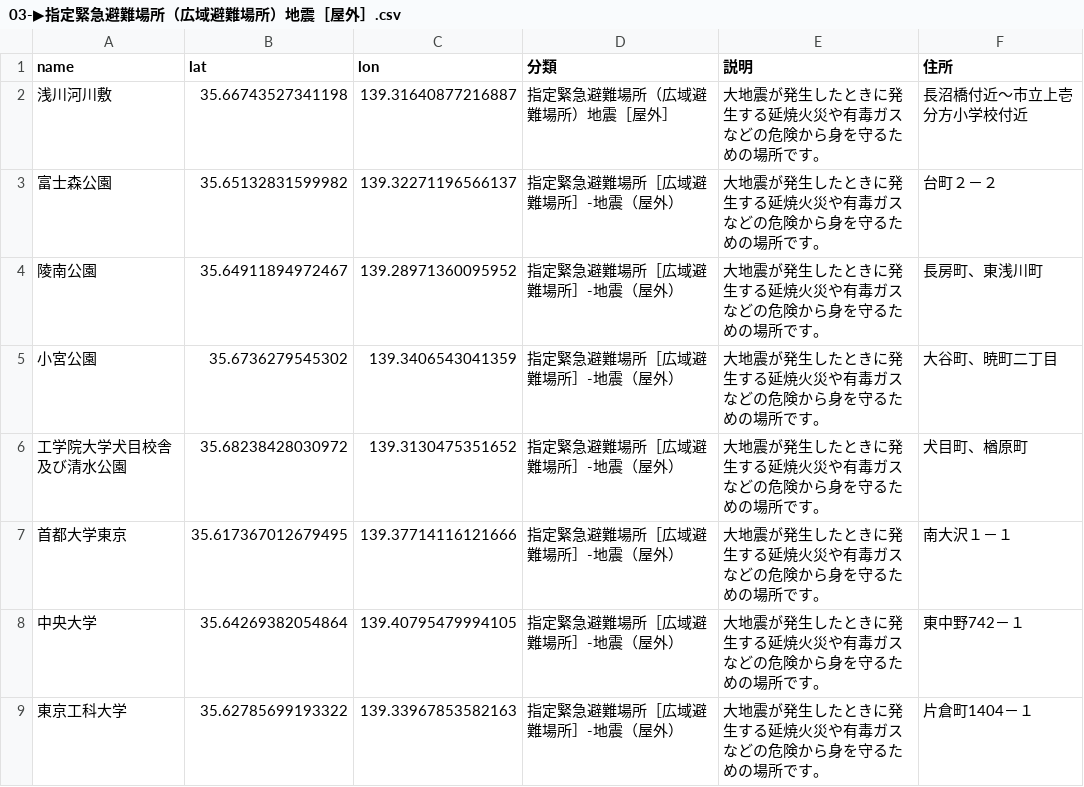
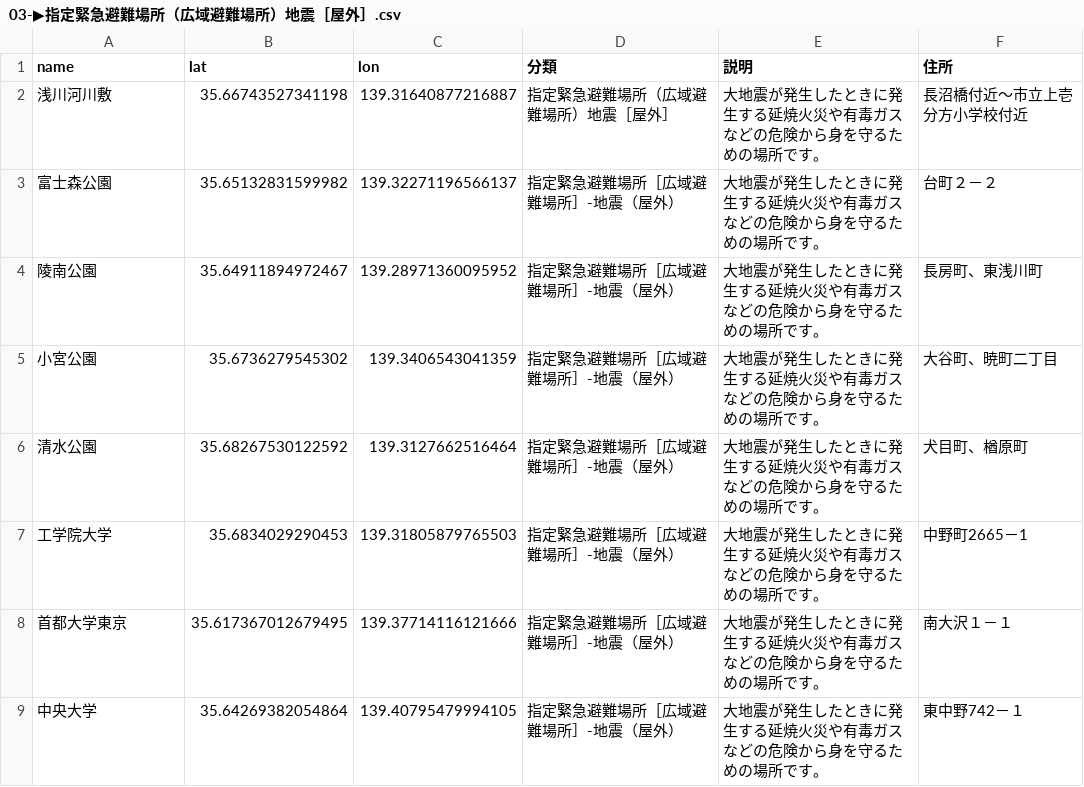
Before and after one commit to hachioji-city/hazardmap, a CSV file: csv/03-▶指定緊急避難場所（広域避難場所）地震［屋外］.csv, drawn as a sheet; only a part is shown; the shorter side is filled out with more unchanged rows.

Commit message:
Update 03-▶指定緊急避難場所（広域避難場所）地震［屋外］.csv

```diff
--- a/csv/03-▶指定緊急避難場所（広域避難場所）地震［屋外］.csv
+++ b/csv/03-▶指定緊急避難場所（広域避難場所）地震［屋外］.csv
@@ -5,3 +5,4 @@ name,lat,lon,分類,説明,住所
 小宮公園,35.6736279545302,139.3406543041359,指定緊急避難場所［広域避難場所］-地震（屋外）,大地震が発生したときに発生する延焼火災や有毒ガスなどの危険から身を守るための場所です。,大谷町、暁町二丁目
-工学院大学犬目校舎及び清水公園,35.68238428030972,139.3130475351652,指定緊急避難場所［広域避難場所］-地震（屋外）,大地震が発生したときに発生する延焼火災や有毒ガスなどの危険から身を守るための場所です。,犬目町、楢原町
+清水公園,35.68267530122592,139.3127662516464,指定緊急避難場所［広域避難場所］-地震（屋外）,大地震が発生したときに発生する延焼火災や有毒ガスなどの危険から身を守るための場所です。,犬目町、楢原町
+工学院大学,35.6834029290453,139.31805879765503,指定緊急避難場所［広域避難場所］-地震（屋外）,大地震が発生したときに発生する延焼火災や有毒ガスなどの危険から身を守るための場所です。,中野町2665－1
 首都大学東京,35.617367012679495,139.37714116121666,指定緊急避難場所［広域避難場所］-地震（屋外）,大地震が発生したときに発生する延焼火災や有毒ガスなどの危険から身を守るための場所です。,南大沢１－１
```
